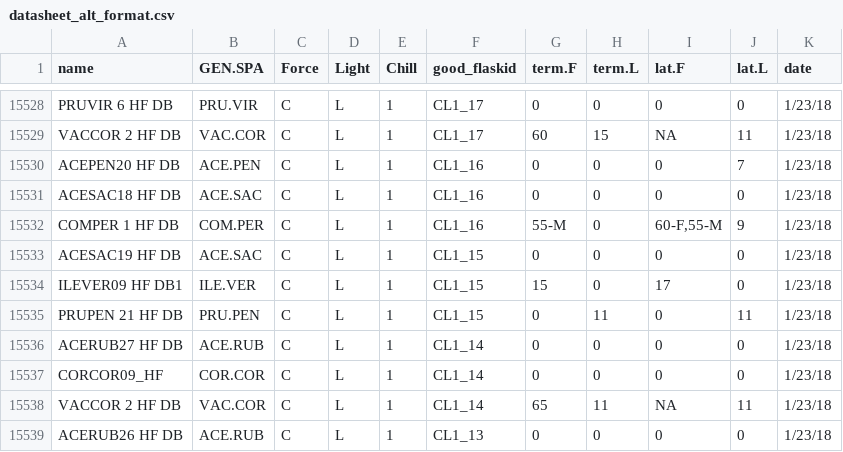
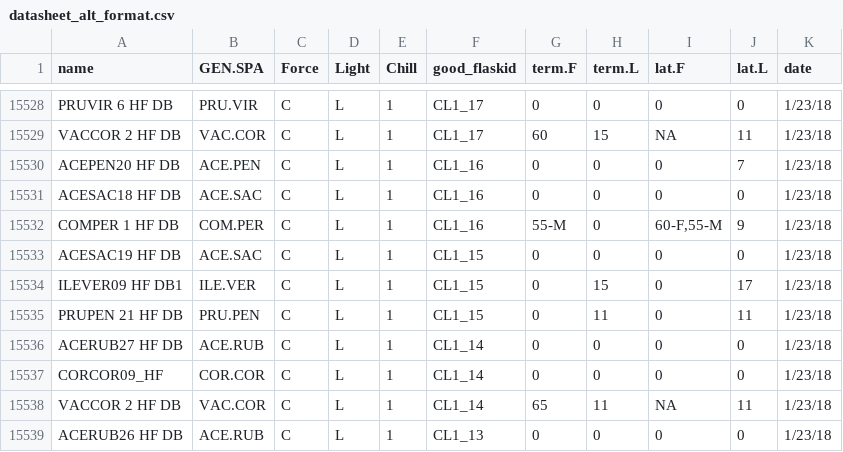
Before and after one commit to dbuona/proterant, a CSV file: FLOBUDS/datasheet_alt_format.csv, drawn as a sheet; only a part is shown, gaps mark what is left out.

```diff
--- a/FLOBUDS/datasheet_alt_format.csv
+++ b/FLOBUDS/datasheet_alt_format.csv
@@ -15533,3 +15533,3 @@ COMPER 1 HF DB,COM.PER,C,L,1,CL1_16,55-M,0,"60-F,55-M",9,1/23/18
 ACESAC19 HF DB,ACE.SAC,C,L,1,CL1_15,0,0,0,0,1/23/18
-ILEVER09 HF DB1,ILE.VER,C,L,1,CL1_15,15,0,17,0,1/23/18
+ILEVER09 HF DB1,ILE.VER,C,L,1,CL1_15,0,15,0,17,1/23/18
 PRUPEN 21 HF DB,PRU.PEN,C,L,1,CL1_15,0,11,0,11,1/23/18
```
Also changed, not shown: 1 other file.
